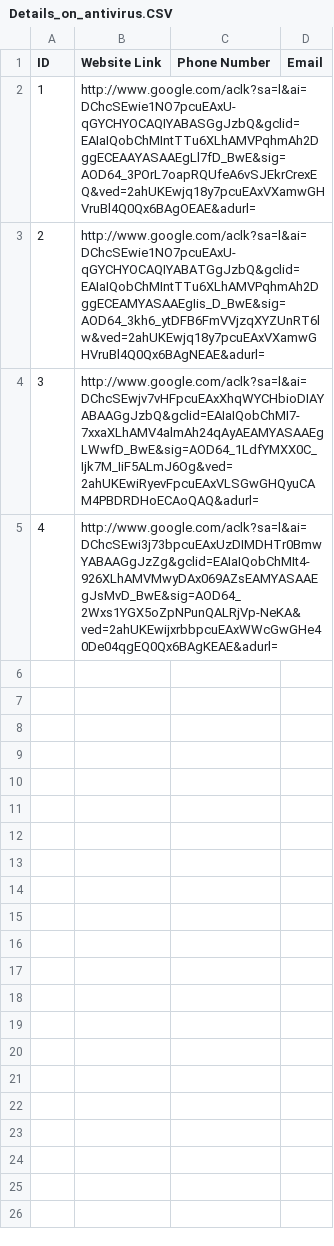
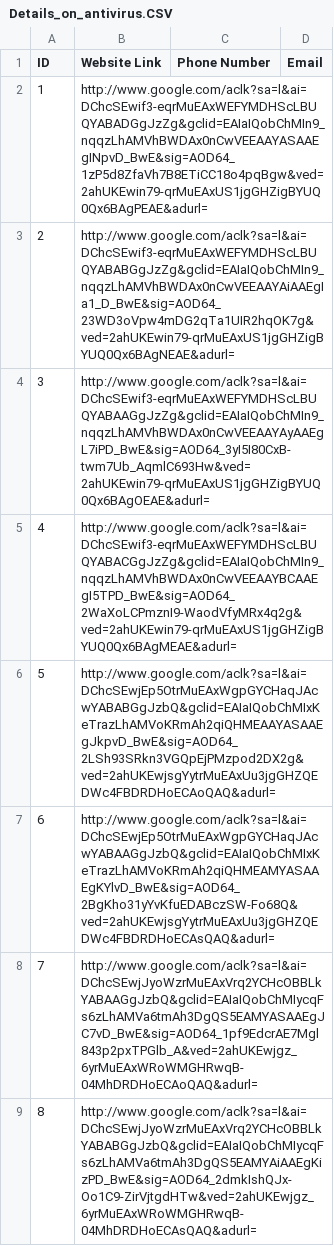
Before and after one commit to DarkAve17/Puppeteer-and-Summarization, a CSV file: Details_on_antivirus.CSV, drawn as a sheet.

```diff
--- a/Details_on_antivirus.CSV
+++ b/Details_on_antivirus.CSV
@@ -1,5 +1,9 @@
 ID,Website Link,Phone Number,Email
-1,http://www.google.com/aclk?sa=l&ai=DChcSEwie1NO7pcuEAxU-qGYCHYOCAQIYABASGgJzbQ&gclid=EAIaIQobChMIntTTu6XLhAMVPqhmAh2DggECEAAYASAAEgLl7fD_BwE&sig=AOD64_3POrL7oapRQUfeA6vSJEkrCrexEQ&ved=2ahUKEwjq18y7pcuEAxVXamwGHVruBl4Q0Qx6BAgOEAE&adurl=,,
-2,http://www.google.com/aclk?sa=l&ai=DChcSEwie1NO7pcuEAxU-qGYCHYOCAQIYABATGgJzbQ&gclid=EAIaIQobChMIntTTu6XLhAMVPqhmAh2DggECEAMYASAAEgIis_D_BwE&sig=AOD64_3kh6_ytDFB6FmVVjzqXYZUnRT6lw&ved=2ahUKEwjq18y7pcuEAxVXamwGHVruBl4Q0Qx6BAgNEAE&adurl=,,
-3,http://www.google.com/aclk?sa=l&ai=DChcSEwjv7vHFpcuEAxXhqWYCHbioDIAYABAAGgJzbQ&gclid=EAIaIQobChMI7-7xxaXLhAMV4almAh24qAyAEAMYASAAEgLWwfD_BwE&sig=AOD64_1LdfYMXX0C_Ijk7M_IiF5ALmJ6Og&ved=2ahUKEwiRyevFpcuEAxVLSGwGHQyuCAM4PBDRDHoECAoQAQ&adurl=,,
-4,http://www.google.com/aclk?sa=l&ai=DChcSEwi3j73bpcuEAxUzDIMDHTr0BmwYABAAGgJzZg&gclid=EAIaIQobChMIt4-926XLhAMVMwyDAx069AZsEAMYASAAEgJsMvD_BwE&sig=AOD64_2Wxs1YGX5oZpNPunQALRjVp-NeKA&ved=2ahUKEwijxrbbpcuEAxWWcGwGHe40De04qgEQ0Qx6BAgKEAE&adurl=,,
+1,http://www.google.com/aclk?sa=l&ai=DChcSEwif3-eqrMuEAxWEFYMDHScLBUQYABADGgJzZg&gclid=EAIaIQobChMIn9_nqqzLhAMVhBWDAx0nCwVEEAAYASAAEgINpvD_BwE&sig=AOD64_1zP5d8ZfaVh7B8ETiCC18o4pqBgw&ved=2ahUKEwin79-qrMuEAxUS1jgGHZigBYUQ0Qx6BAgPEAE&adurl=,,
+2,http://www.google.com/aclk?sa=l&ai=DChcSEwif3-eqrMuEAxWEFYMDHScLBUQYABABGgJzZg&gclid=EAIaIQobChMIn9_nqqzLhAMVhBWDAx0nCwVEEAAYAiAAEgIa1_D_BwE&sig=AOD64_23WD3oVpw4mDG2qTa1UIR2hqOK7g&ved=2ahUKEwin79-qrMuEAxUS1jgGHZigBYUQ0Qx6BAgNEAE&adurl=,,
+3,http://www.google.com/aclk?sa=l&ai=DChcSEwif3-eqrMuEAxWEFYMDHScLBUQYABAAGgJzZg&gclid=EAIaIQobChMIn9_nqqzLhAMVhBWDAx0nCwVEEAAYAyAAEgL7iPD_BwE&sig=AOD64_3yI5I80CxB-twm7Ub_AqmlC693Hw&ved=2ahUKEwin79-qrMuEAxUS1jgGHZigBYUQ0Qx6BAgOEAE&adurl=,,
+4,http://www.google.com/aclk?sa=l&ai=DChcSEwif3-eqrMuEAxWEFYMDHScLBUQYABACGgJzZg&gclid=EAIaIQobChMIn9_nqqzLhAMVhBWDAx0nCwVEEAAYBCAAEgI5TPD_BwE&sig=AOD64_2WaXoLCPmznI9-WaodVfyMRx4q2g&ved=2ahUKEwin79-qrMuEAxUS1jgGHZigBYUQ0Qx6BAgMEAE&adurl=,,
+5,http://www.google.com/aclk?sa=l&ai=DChcSEwjEp5OtrMuEAxWgpGYCHaqJAcwYABABGgJzbQ&gclid=EAIaIQobChMIxKeTrazLhAMVoKRmAh2qiQHMEAAYASAAEgJkpvD_BwE&sig=AOD64_2LSh93SRkn3VGQpEjPMzpod2DX2g&ved=2ahUKEwjsgYytrMuEAxUu3jgGHZQEDWc4FBDRDHoECAoQAQ&adurl=,,
+6,http://www.google.com/aclk?sa=l&ai=DChcSEwjEp5OtrMuEAxWgpGYCHaqJAcwYABAAGgJzbQ&gclid=EAIaIQobChMIxKeTrazLhAMVoKRmAh2qiQHMEAMYASAAEgKYlvD_BwE&sig=AOD64_2BgKho31yYvKfuEDABczSW-Fo68Q&ved=2ahUKEwjsgYytrMuEAxUu3jgGHZQEDWc4FBDRDHoECAsQAQ&adurl=,,
+7,http://www.google.com/aclk?sa=l&ai=DChcSEwjJyoWzrMuEAxVrq2YCHcOBBLkYABAAGgJzbQ&gclid=EAIaIQobChMIycqFs6zLhAMVa6tmAh3DgQS5EAMYASAAEgJC7vD_BwE&sig=AOD64_1pf9EdcrAE7Mgl843p2pxTPGlb_A&ved=2ahUKEwjgz_6yrMuEAxWRoWMGHRwqB-04MhDRDHoECAoQAQ&adurl=,,
+8,http://www.google.com/aclk?sa=l&ai=DChcSEwjJyoWzrMuEAxVrq2YCHcOBBLkYABABGgJzbQ&gclid=EAIaIQobChMIycqFs6zLhAMVa6tmAh3DgQS5EAMYAiAAEgKizPD_BwE&sig=AOD64_2dmkIshQJx-Oo1C9-ZirVjtgdHTw&ved=2ahUKEwjgz_6yrMuEAxWRoWMGHRwqB-04MhDRDHoECAsQAQ&adurl=,,
```
Also changed, not shown: 2 other files.
